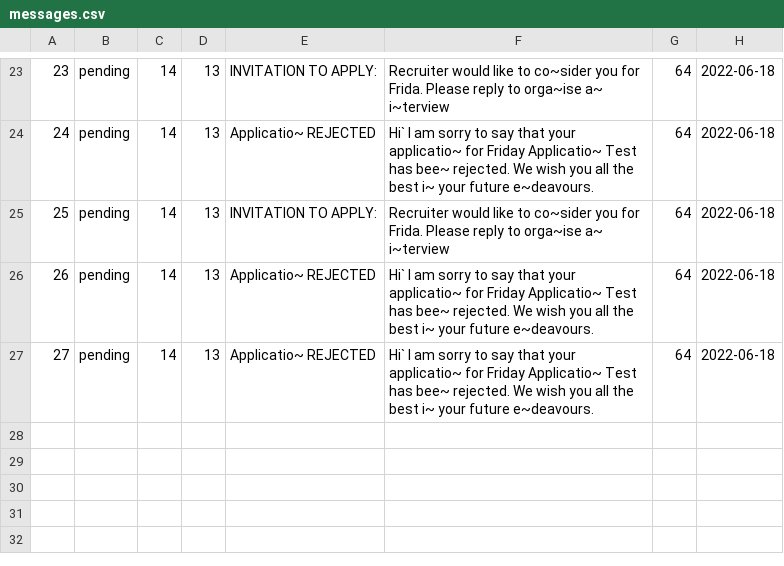
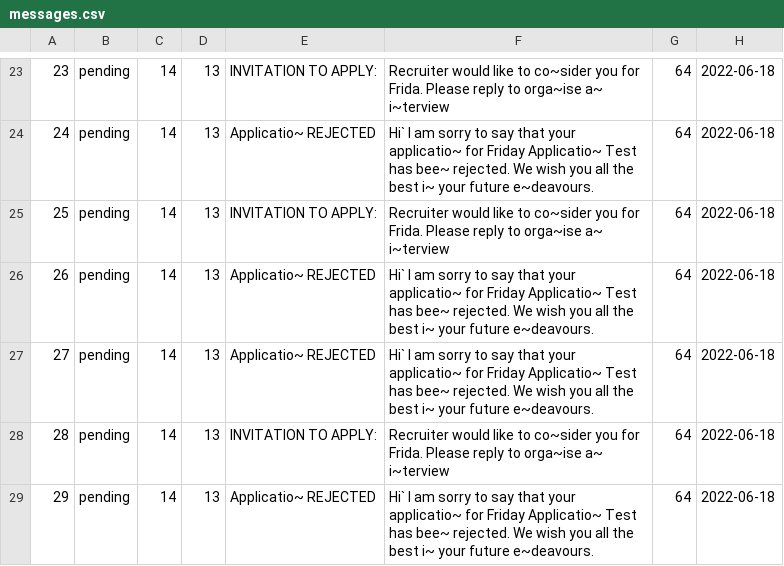
Before and after one commit to namyngu/JobSeekingSystem, a CSV file: messages.csv, drawn as a sheet; only a part is shown, gaps mark what is left out; the diff names each change by its address in the sheet, - before the commit and + after, or states it on an @@ line.

Commit message:
Slight change to reject ButtonGUI

```diff
--- a/messages.csv
+++ b/messages.csv
+row 28: 28 | pending | 14 | 13 | INVITATION TO APPLY: | Recruiter would like to co~sider you for Frida. Please reply to orga~ise a~ i~terview | 64 | 2022-06-18
+row 29: 29 | pending | 14 | 13 | Applicatio~ REJECTED | Hi` I am sorry to say that your applicatio~ for Friday Applicatio~ Test has bee~ rejected. We wish you all the best i~ your future e~deavours. | 64 | 2022-06-18
```
Also changed, not shown: 1 other file.
